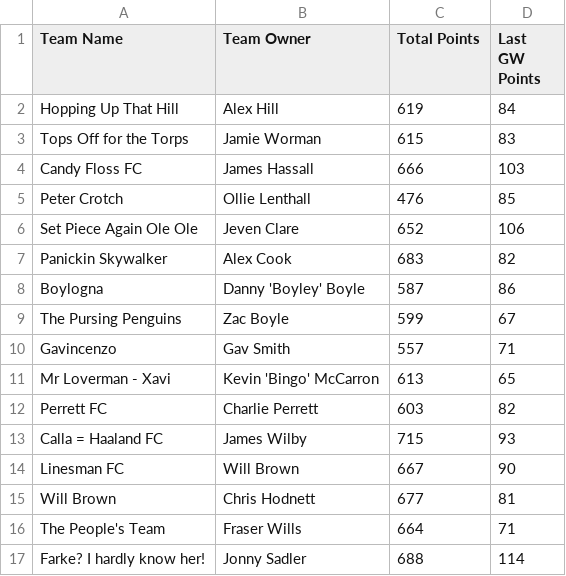
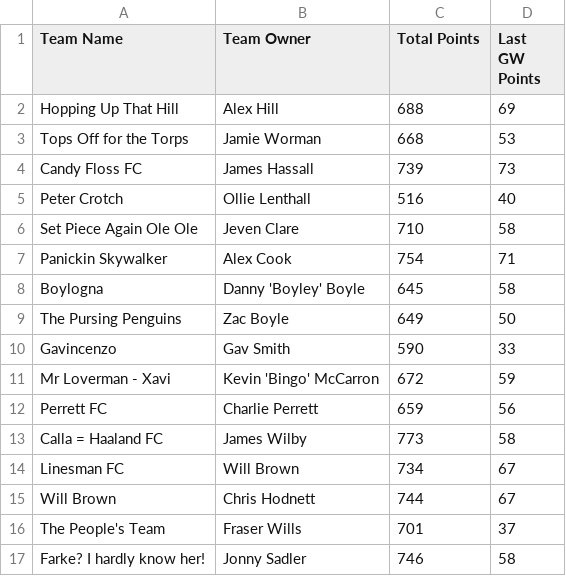
Before and after one commit to bm13563/torps-fpl, a CSV file: data/26_27/team_scores.csv, drawn as a sheet; only a part is shown; the diff covers the shown part only.

```diff
--- a/data/26_27/team_scores.csv
+++ b/data/26_27/team_scores.csv
@@ -1,17 +1,17 @@
 Team Name,Team Owner,Total Points,Last GW Points
-Hopping Up That Hill,Alex Hill,619,84
-Tops Off for the Torps,Jamie Worman,615,83
-Candy Floss FC,James Hassall,666,103
-Peter Crotch,Ollie Lenthall,476,85
-Set Piece Again Ole Ole,Jeven Clare,652,106
-Panickin Skywalker,Alex Cook,683,82
-Boylogna,Danny 'Boyley' Boyle,587,86
-The Pursing Penguins,Zac Boyle,599,67
-Gavincenzo,Gav Smith,557,71
-Mr Loverman - Xavi,Kevin 'Bingo' McCarron,613,65
-Perrett FC,Charlie Perrett,603,82
-Calla = Haaland FC,James Wilby,715,93
-Linesman FC,Will Brown,667,90
-Will Brown,Chris Hodnett,677,81
-The People's Team,Fraser Wills,664,71
-Farke? I hardly know her!,Jonny Sadler,688,114
+Hopping Up That Hill,Alex Hill,688,69
+Tops Off for the Torps,Jamie Worman,668,53
+Candy Floss FC,James Hassall,739,73
+Peter Crotch,Ollie Lenthall,516,40
+Set Piece Again Ole Ole,Jeven Clare,710,58
+Panickin Skywalker,Alex Cook,754,71
+Boylogna,Danny 'Boyley' Boyle,645,58
+The Pursing Penguins,Zac Boyle,649,50
+Gavincenzo,Gav Smith,590,33
+Mr Loverman - Xavi,Kevin 'Bingo' McCarron,672,59
+Perrett FC,Charlie Perrett,659,56
+Calla = Haaland FC,James Wilby,773,58
+Linesman FC,Will Brown,734,67
+Will Brown,Chris Hodnett,744,67
+The People's Team,Fraser Wills,701,37
+Farke? I hardly know her!,Jonny Sadler,746,58
```
Also changed, not shown: 54 edited cells elsewhere in this file, data/26_27/player_scores.csv.
